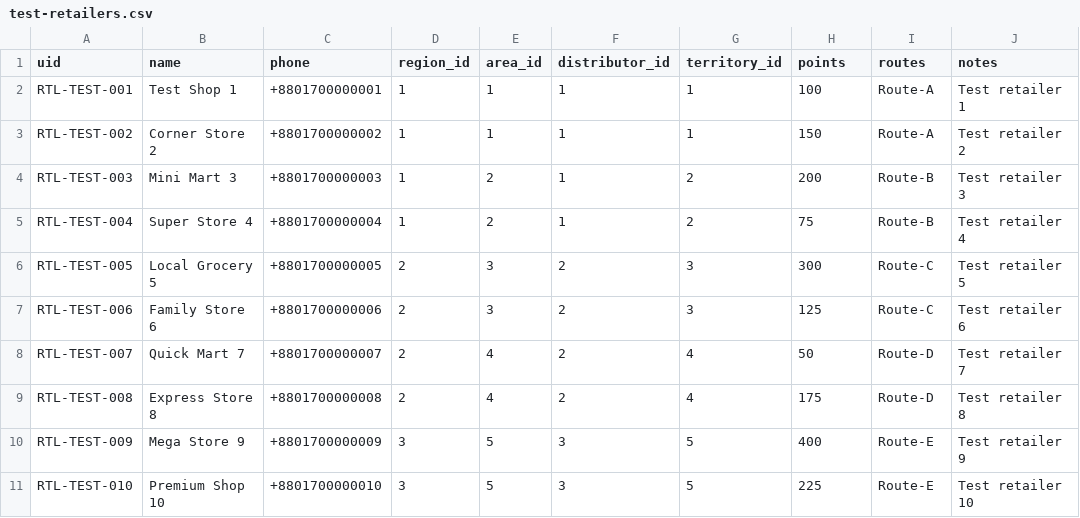
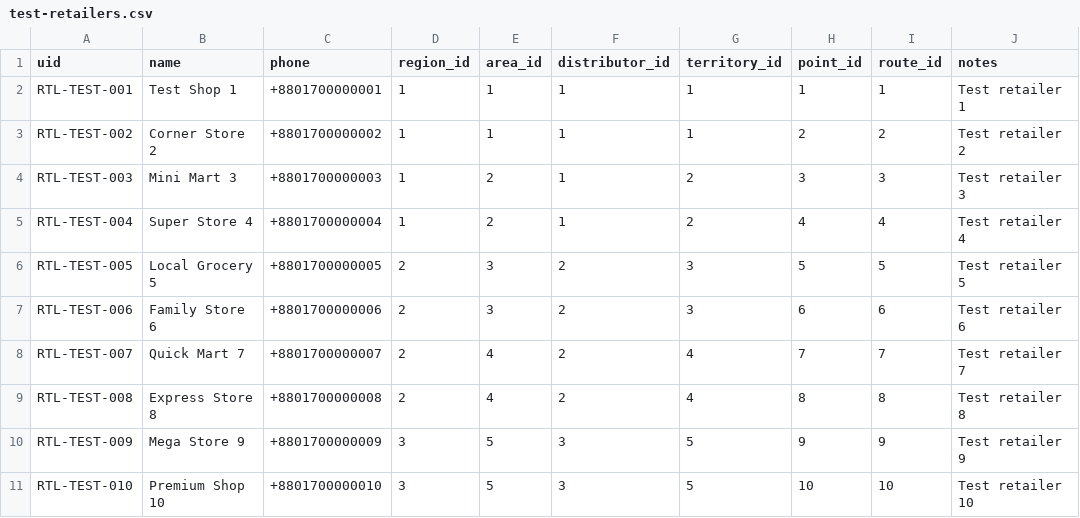
Before and after one commit to sohanur-rahman0/Retailer-Sales-Representative-App, a CSV file: test-retailers.csv, drawn as a sheet.

Commit message:
Enhance retailer management with points and routes integration
- Updated the Retailer model to include pointId and routeId for better association with points and routes.
- Modified CSV import format and validation to require point_id and route_id.
- Added Points and Routes modules, controllers, and services for managing points and routes.
- Implemented CRUD operations for points and routes, including validation and error handling.
- Updated README with new CSV import format and API query parameters for retailers.
- Enhanced testing coverage for retailers, points, and routes functionalities.

```diff
--- a/test-retailers.csv
+++ b/test-retailers.csv
@@ -1,11 +1,11 @@
-uid,name,phone,region_id,area_id,distributor_id,territory_id,points,routes,notes
-RTL-TEST-001,Test Shop 1,+8801700000001,1,1,1,1,100,Route-A,Test retailer 1
-RTL-TEST-002,Corner Store 2,+8801700000002,1,1,1,1,150,Route-A,Test retailer 2
-RTL-TEST-003,Mini Mart 3,+8801700000003,1,2,1,2,200,Route-B,Test retailer 3
-RTL-TEST-004,Super Store 4,+8801700000004,1,2,1,2,75,Route-B,Test retailer 4
-RTL-TEST-005,Local Grocery 5,+8801700000005,2,3,2,3,300,Route-C,Test retailer 5
-RTL-TEST-006,Family Store 6,+8801700000006,2,3,2,3,125,Route-C,Test retailer 6
-RTL-TEST-007,Quick Mart 7,+8801700000007,2,4,2,4,50,Route-D,Test retailer 7
-RTL-TEST-008,Express Store 8,+8801700000008,2,4,2,4,175,Route-D,Test retailer 8
-RTL-TEST-009,Mega Store 9,+8801700000009,3,5,3,5,400,Route-E,Test retailer 9
-RTL-TEST-010,Premium Shop 10,+8801700000010,3,5,3,5,225,Route-E,Test retailer 10
+uid,name,phone,region_id,area_id,distributor_id,territory_id,point_id,route_id,notes
+RTL-TEST-001,Test Shop 1,+8801700000001,1,1,1,1,1,1,Test retailer 1
+RTL-TEST-002,Corner Store 2,+8801700000002,1,1,1,1,2,2,Test retailer 2
+RTL-TEST-003,Mini Mart 3,+8801700000003,1,2,1,2,3,3,Test retailer 3
+RTL-TEST-004,Super Store 4,+8801700000004,1,2,1,2,4,4,Test retailer 4
+RTL-TEST-005,Local Grocery 5,+8801700000005,2,3,2,3,5,5,Test retailer 5
+RTL-TEST-006,Family Store 6,+8801700000006,2,3,2,3,6,6,Test retailer 6
+RTL-TEST-007,Quick Mart 7,+8801700000007,2,4,2,4,7,7,Test retailer 7
+RTL-TEST-008,Express Store 8,+8801700000008,2,4,2,4,8,8,Test retailer 8
+RTL-TEST-009,Mega Store 9,+8801700000009,3,5,3,5,9,9,Test retailer 9
+RTL-TEST-010,Premium Shop 10,+8801700000010,3,5,3,5,10,10,Test retailer 10
```
Also changed, not shown: 33 other files.
